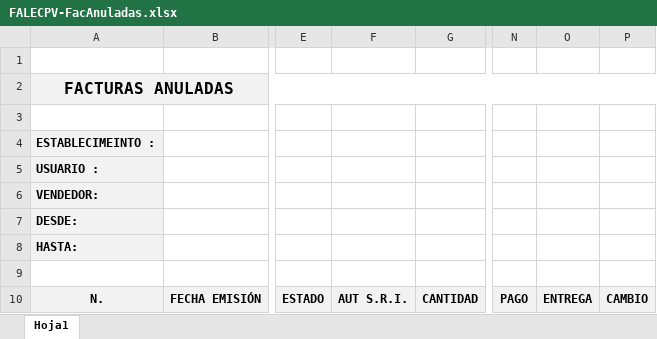
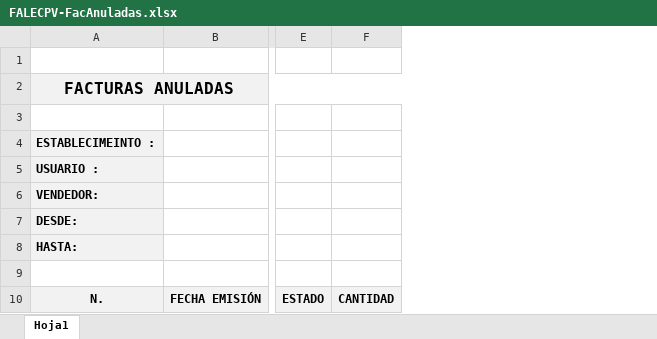
Before and after one commit to vicaworks/FacturaElectronica-App, an Excel workbook: FALEC-w1-core-web/WebContent/reportes/FALECPV-FacAnuladas.xlsx, sheet Hoja1, drawn as a sheet; only a part is shown, gaps mark what is left out; values as stored, in another font and other column widths than the file's, no borders; the diff names each change by its address in the sheet, - before the commit and + after, or states it on an @@ line.

Commit message:
CV pantalla de reportes de ventas, pantala de recibos emitidos nuevos reportes

```diff
--- a/FALEC-w1-core-web/WebContent/reportes/FALECPV-FacAnuladas.xlsx (sheet Hoja1)
+++ b/FALEC-w1-core-web/WebContent/reportes/FALECPV-FacAnuladas.xlsx (sheet Hoja1)
-column F, row 10: AUT S.R.I.
-column N, row 10: PAGO
-column O, row 10: ENTREGA
-column P, row 10: CAMBIO
```
Also changed, not shown: FALEC-w1-core-web/WebContent/reportes/FALECPV-RecAnulados.xlsx, FALEC-w1-core-web/WebContent/reportes/FALECPV-RecEmitidas.xlsx, 21 other files.
